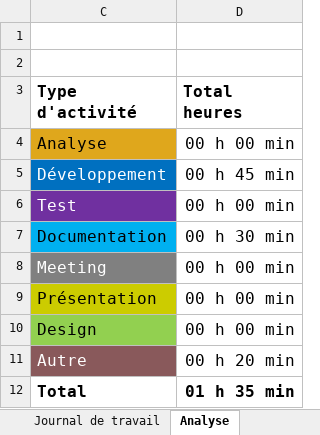
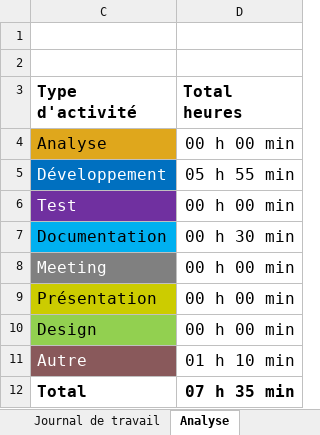
Before and after one commit to witrellesp/P_APP_183-Secured-WebShop-William, an Excel workbook: documentation/Journal-de-Travail_TrellesWilliam.xlsx, sheet Analyse, drawn as a sheet; values as stored, in another font and other column widths than the file's, no borders; charts and pictures not drawn; the diff names each change by its address in the sheet, - before the commit and + after, or states it on an @@ line.

```diff
--- a/documentation/Journal-de-Travail_TrellesWilliam.xlsx (sheet Analyse)
+++ b/documentation/Journal-de-Travail_TrellesWilliam.xlsx (sheet Analyse)
-D5 (Total heures): 00 h 45 min
+D5 (Total heures): 05 h 55 min
-D11 (Total heures): 00 h 20 min
+D11 (Total heures): 01 h 10 min
-D12 (Total heures): 01 h 35 min
+D12 (Total heures): 07 h 35 min
```
Also changed, not shown: sheet Journal de travail, hidden cells, charts or pictures, 19 other files.
